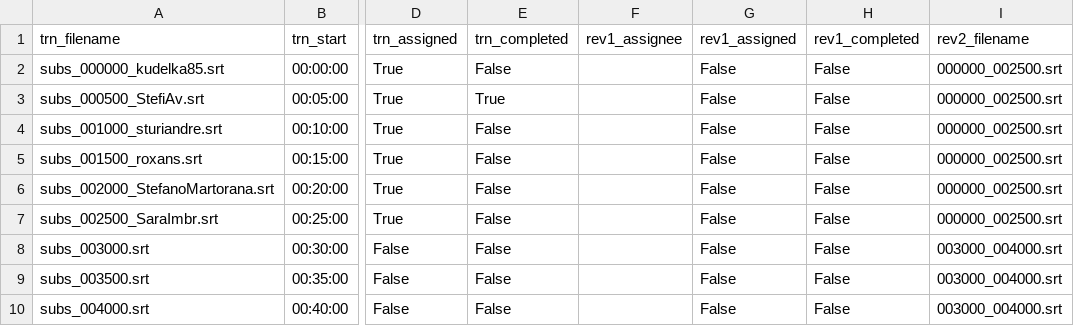
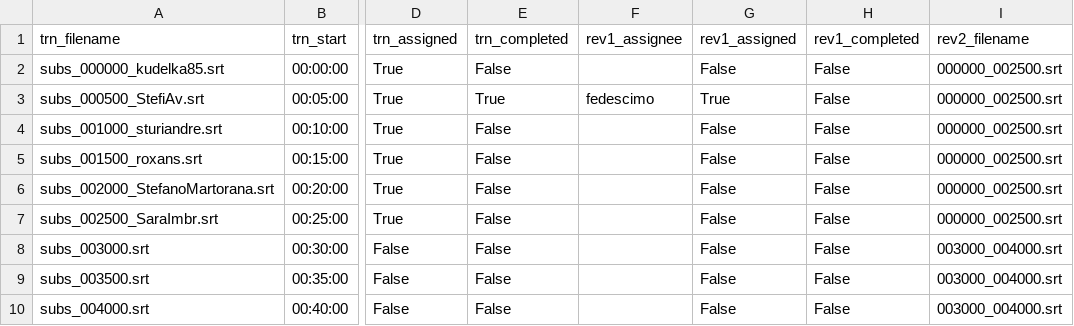
Before and after one commit to fedescimo/subs, a CSV file: subs/hnva25/zz_avanzamento.csv, drawn as a sheet; only a part is shown, gaps mark what is left out; the diff names each change by its address in the sheet, - before the commit and + after, or states it on an @@ line.

Commit message:
update

```diff
--- a/subs/hnva25/zz_avanzamento.csv
+++ b/subs/hnva25/zz_avanzamento.csv
-F3 (rev1_assignee): (empty)
+F3 (rev1_assignee): fedescimo
-G3 (rev1_assigned): False
+G3 (rev1_assigned): True
```
